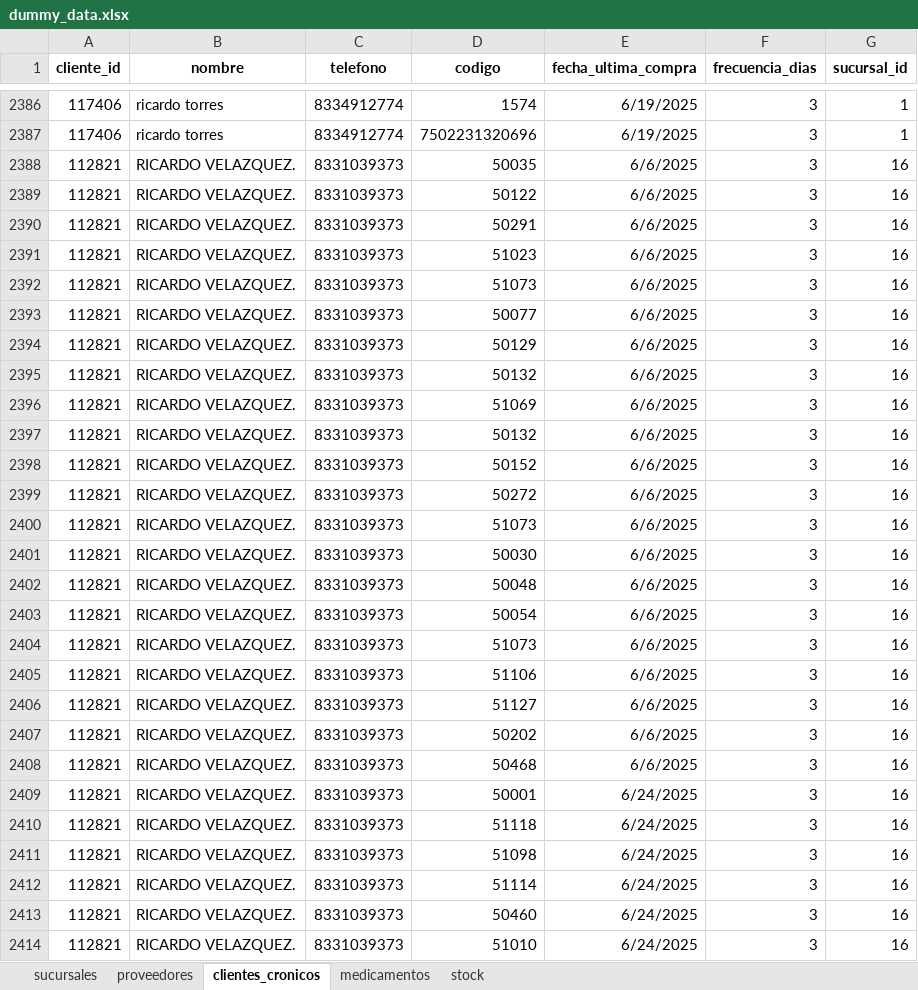
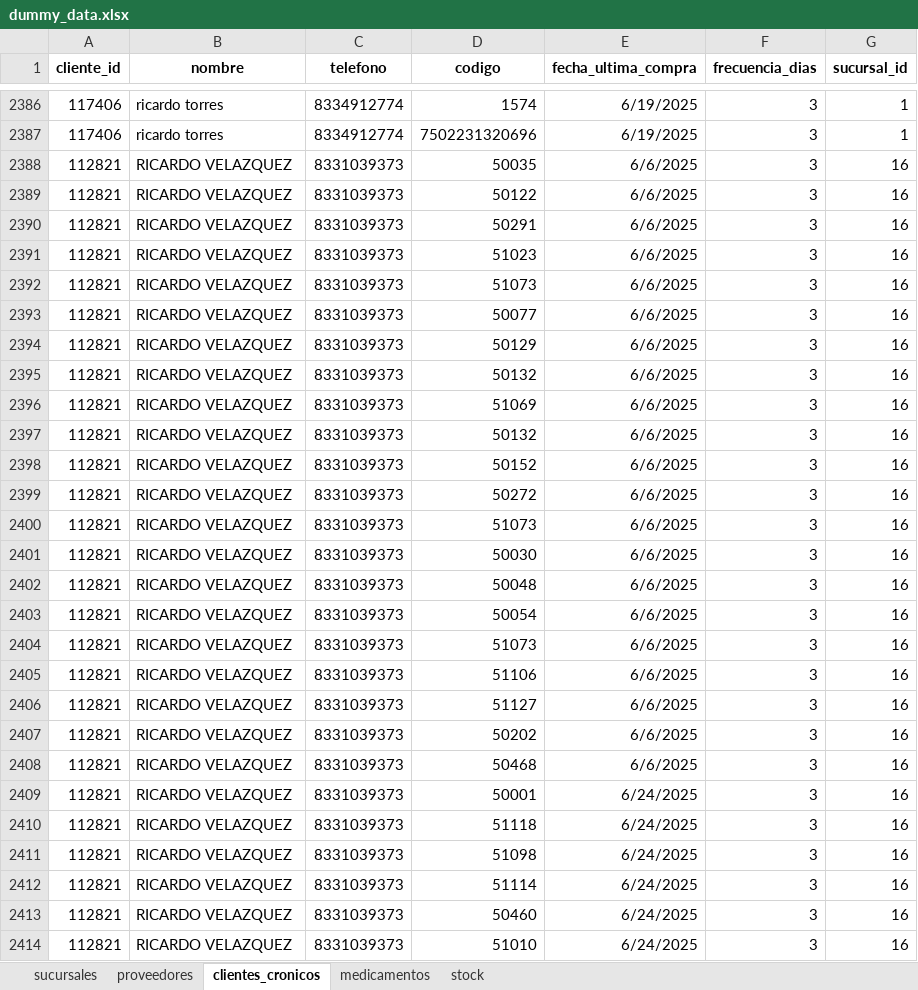
Before and after one commit to CarlosSGR/farmacia_alertas, an Excel workbook: data/dummy_data.xlsx, sheet clientes_cronicos, drawn as a sheet; only a part is shown, gaps mark what is left out; values as stored, in another font and other column widths than the file's, no borders; the diff covers the shown part only; the diff names each change by its address in the sheet, - before the commit and + after, or states it on an @@ line.

```diff
--- a/data/dummy_data.xlsx (sheet clientes_cronicos)
+++ b/data/dummy_data.xlsx (sheet clientes_cronicos)
-B2388:B2414 (nombre): RICARDO VELAZQUEZ.
+B2388:B2414 (nombre): RICARDO VELAZQUEZ
```
Also changed, not shown: 19 edited cells elsewhere in this sheet, sheet proveedores.
